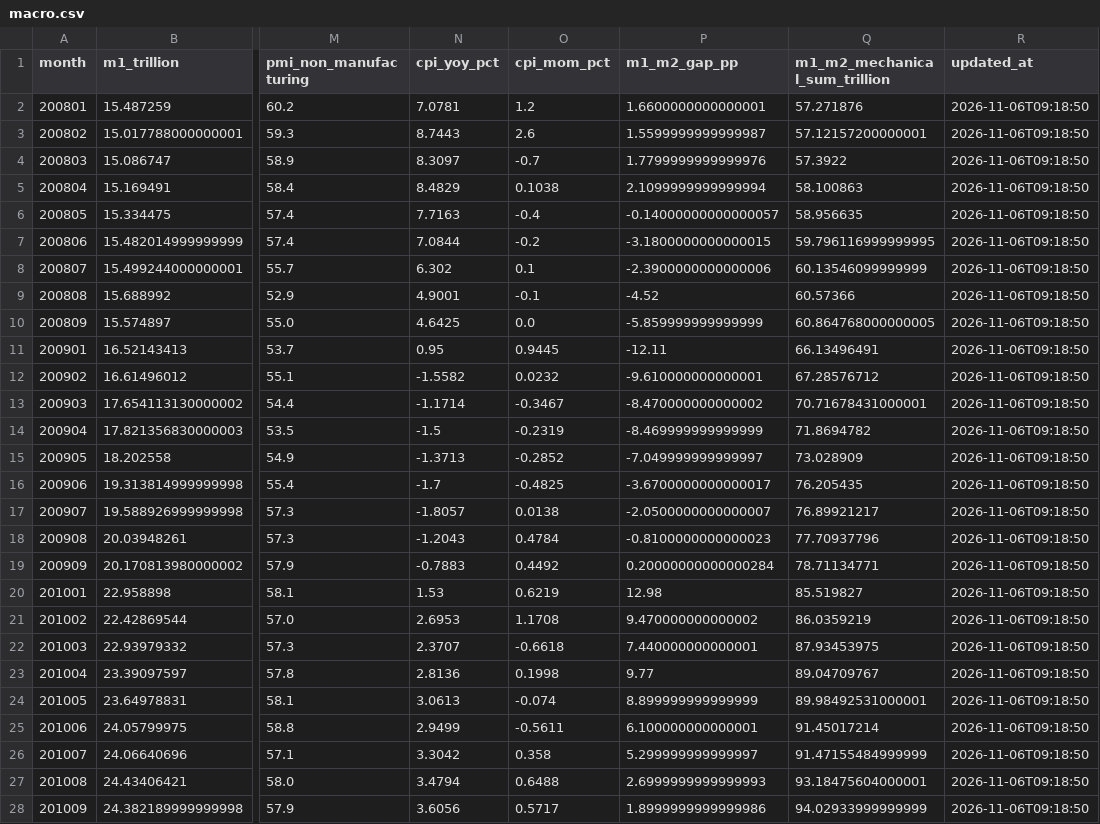
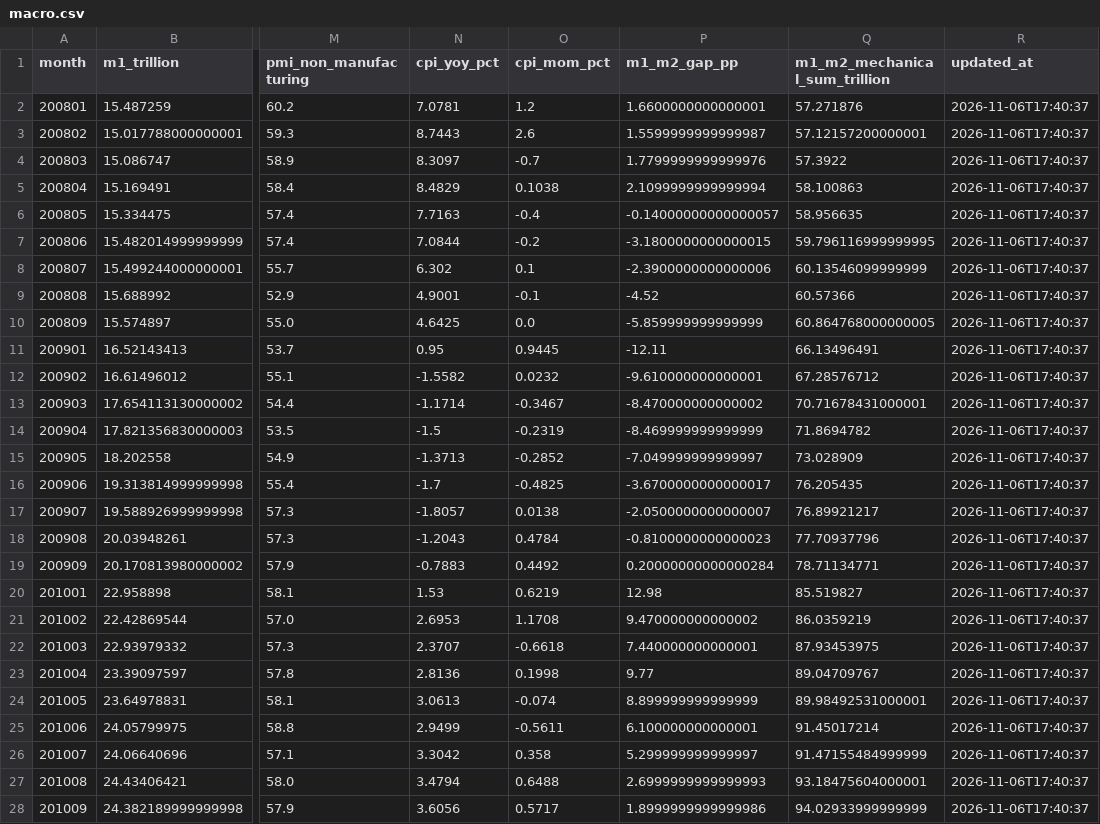
Before and after one commit to littlepeachh/macroscope-dashboard-v5, a CSV file: data/macro.csv, drawn as a sheet; only a part is shown, gaps mark what is left out; the diff covers the shown part only; the diff names each change by its address in the sheet, - before the commit and + after, or states it on an @@ line.

```diff
--- a/data/macro.csv
+++ b/data/macro.csv
-R2:R28 (updated_at): 2026-11-06T09:18:50
+R2:R28 (updated_at): 2026-11-06T17:40:37
```
Also changed, not shown: 144 edited cells elsewhere in this file, data/fund_subscription.csv, 2 other files.
